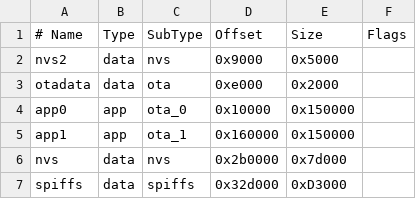
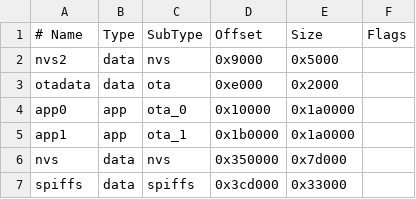
Before and after one commit to MacGyverr/ShelfClock, a CSV file: default_nvs.csv, drawn as a sheet.

Commit message:
added rjackr's fft code to the vscode version
Added real FFT code and expanded the partition sizes for both app partitions so that the larger version could fit, but also so that OTA could work again.
Remember to build all new elements and erase the chip before uploading it all back.
Also set the default display mode to scroll and to show the IP when the NVS is empty, so users can find the IP if their router doesn't work with mDNS.

```diff
--- a/default_nvs.csv
+++ b/default_nvs.csv
@@ -3,5 +3,5 @@ nvs2,      data, nvs,     0x9000,   0x5000,
 otadata,  data, ota,     0xe000,   0x2000,
-app0,     app,  ota_0,   0x10000,  0x150000,
-app1,     app,  ota_1,   0x160000,  0x150000,
-nvs,      data, nvs,     0x2b0000,   0x7d000,
-spiffs,   data, spiffs,  0x32d000, 0xD3000,
+app0,     app,  ota_0,   0x10000,  0x1a0000,
+app1,     app,  ota_1,   0x1b0000,  0x1a0000,
+nvs,      data, nvs,     0x350000,   0x7d000,
+spiffs,   data, spiffs,  0x3cd000, 0x33000,
```
Also changed, not shown: 3 other files.
